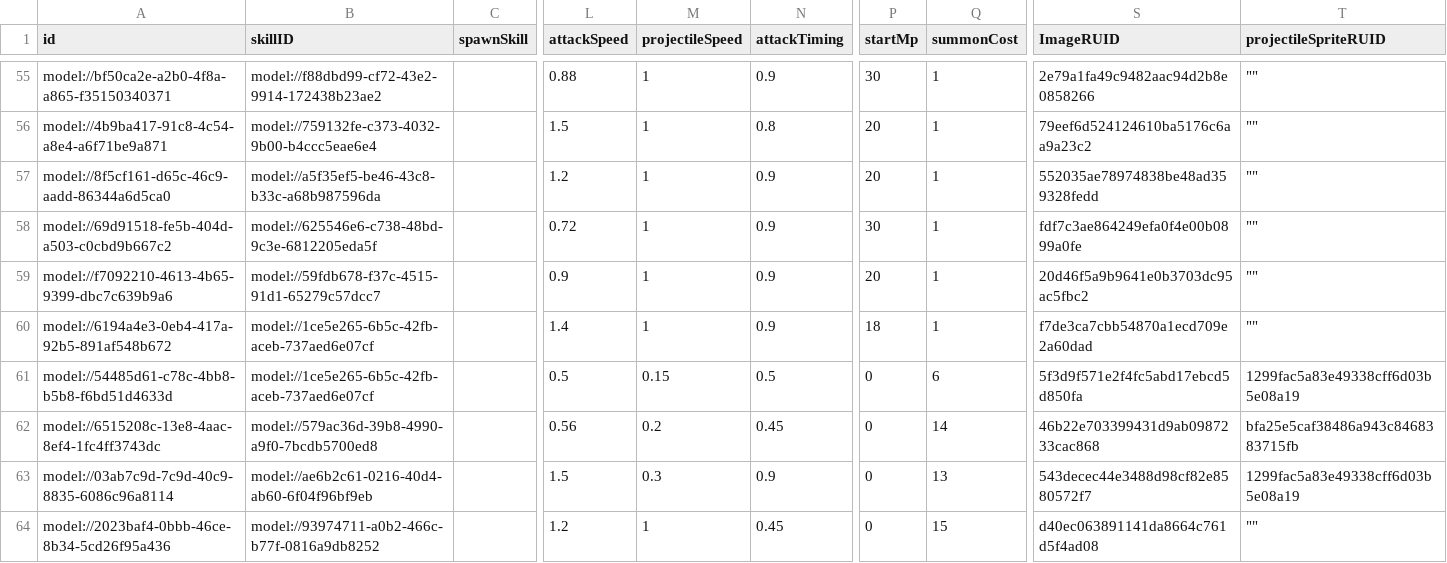
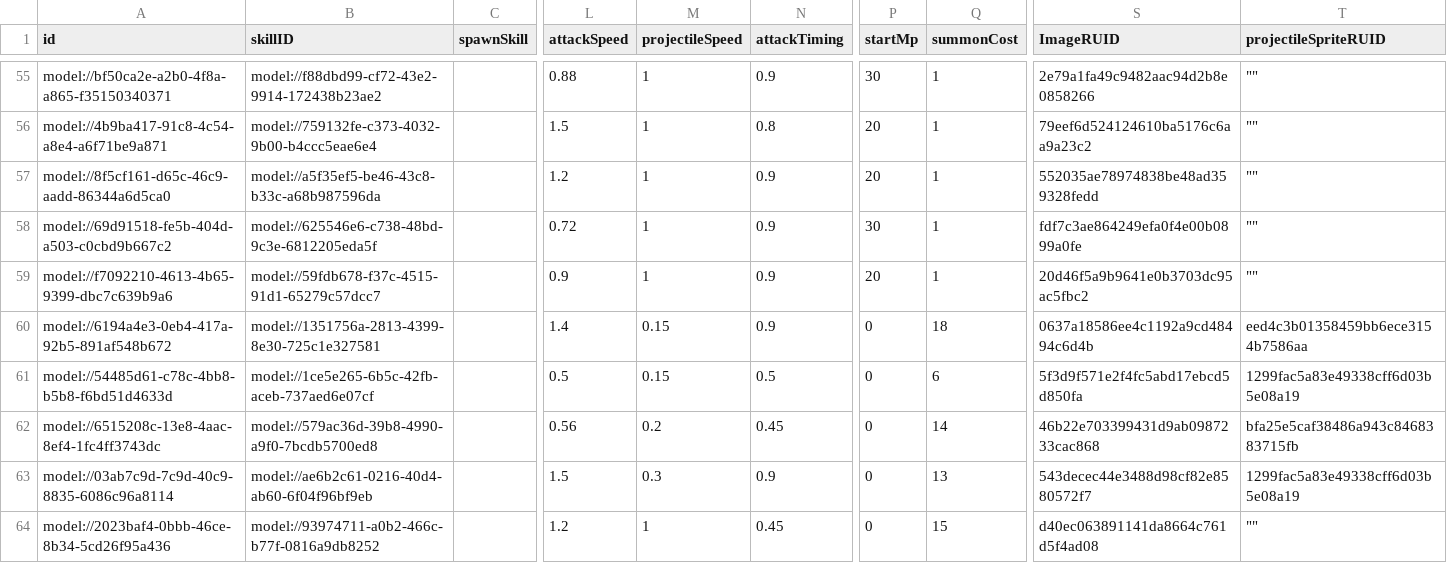
Before and after one commit to browniesss/MapleWorlds, a CSV file: RootDesk/MyDesk/DataSets/Unit.csv, drawn as a sheet; only a part is shown, gaps mark what is left out; the diff names each change by its address in the sheet, - before the commit and + after, or states it on an @@ line.

```diff
--- a/RootDesk/MyDesk/DataSets/Unit.csv
+++ b/RootDesk/MyDesk/DataSets/Unit.csv
-B60 (skillID): model://1ce5e265-6b5c-42fb-aceb-737aed6e07cf
+B60 (skillID): model://1351756a-2813-4399-8e30-725c1e327581
-M60 (projectileSpeed): 1
+M60 (projectileSpeed): 0.15
-P60 (startMp): 18
+P60 (startMp): 0
-Q60 (summonCost): 1
+Q60 (summonCost): 18
-S60 (ImageRUID): f7de3ca7cbb54870a1ecd709e2a60dad
+S60 (ImageRUID): 0637a18586ee4c1192a9cd48494c6d4b
-T60 (projectileSpriteRUID): ""
+T60 (projectileSpriteRUID): eed4c3b01358459bb6ece3154b7586aa
```
Also changed, not shown: RootDesk/MyDesk/DataSets/Skill.csv, RootDesk/MyDesk/Scripts/Units/Server/Data/LimitBreak/LIMIT_BREAK_5.csv, 8 other files.
